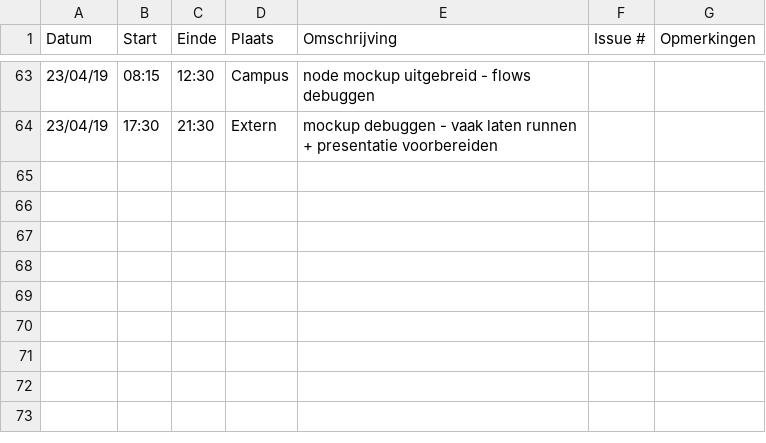
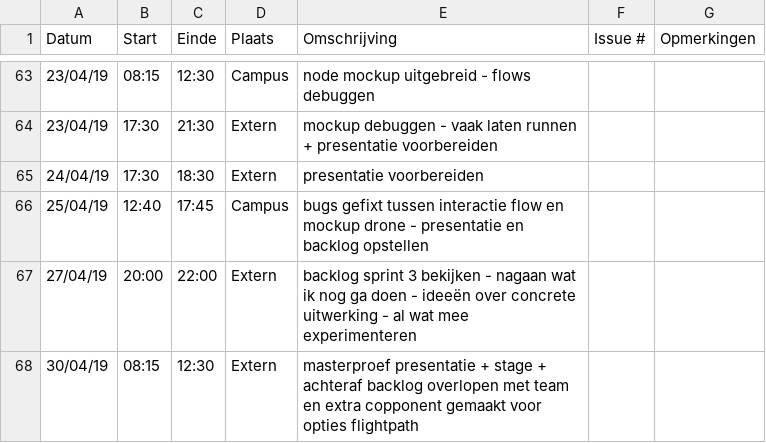
Before and after one commit to WouterStemgee/inventory-management-system-autonomous-drones, a CSV file: logboeken/MoeyersoonsRoel.csv, drawn as a sheet; only a part is shown, gaps mark what is left out.

Commit message:
Update MoeyersoonsRoel.csv

```diff
--- a/logboeken/MoeyersoonsRoel.csv
+++ b/logboeken/MoeyersoonsRoel.csv
@@ -64 +64,5 @@ Datum,Start,Einde,Plaats,Omschrijving,Issue #,Opmerkingen
 23/04/19,17:30,21:30,Extern, mockup debuggen - vaak laten runnen + presentatie voorbereiden,,
+24/04/19,17:30,18:30,Extern, presentatie voorbereiden,,
+25/04/19,12:40,17:45,Campus, bugs gefixt tussen interactie flow en mockup drone - presentatie en backlog opstellen,,
+27/04/19,20:00,22:00,Extern, backlog sprint 3 bekijken - nagaan wat ik nog ga doen - ideeën over concrete uitwerking - al wat mee experimenteren,,
+30/04/19,08:15,12:30,Extern, masterproef presentatie + stage + achteraf backlog overlopen met team en extra copponent gemaakt voor opties flightpath,,
```
